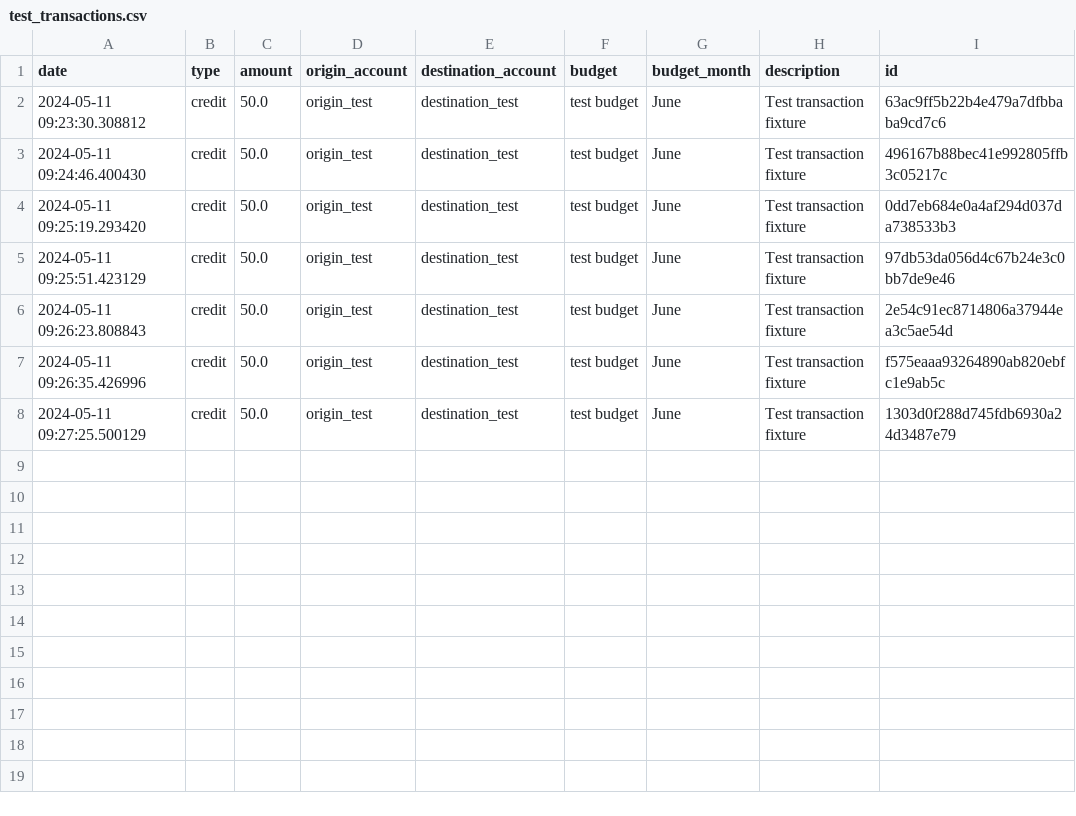
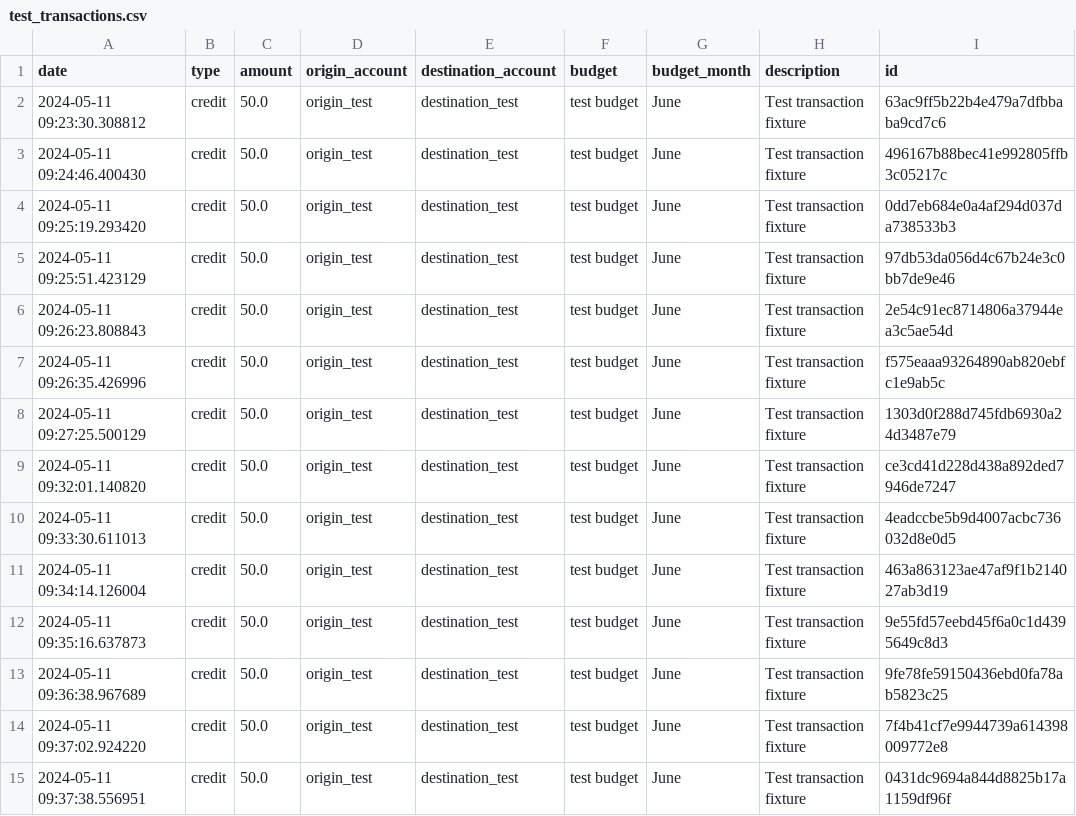
Before and after one commit to guillaumepot/my_bank_app, a CSV file: myBankPackage/test_transactions/test_transactions.csv, drawn as a sheet.

Commit message:
Coding package

```diff
--- a/myBankPackage/test_transactions/test_transactions.csv
+++ b/myBankPackage/test_transactions/test_transactions.csv
@@ -8 +8,8 @@ date,type,amount,origin_account,destination_account,budget,budget_month,descript
 2024-05-11 09:27:25.500129,credit,50.0,origin_test,destination_test,test budget,June,Test transaction fixture,1303d0f288d745fdb6930a24d3487e79
+2024-05-11 09:32:01.140820,credit,50.0,origin_test,destination_test,test budget,June,Test transaction fixture,ce3cd41d228d438a892ded7946de7247
+2024-05-11 09:33:30.611013,credit,50.0,origin_test,destination_test,test budget,June,Test transaction fixture,4eadccbe5b9d4007acbc736032d8e0d5
+2024-05-11 09:34:14.126004,credit,50.0,origin_test,destination_test,test budget,June,Test transaction fixture,463a863123ae47af9f1b214027ab3d19
+2024-05-11 09:35:16.637873,credit,50.0,origin_test,destination_test,test budget,June,Test transaction fixture,9e55fd57eebd45f6a0c1d4395649c8d3
+2024-05-11 09:36:38.967689,credit,50.0,origin_test,destination_test,test budget,June,Test transaction fixture,9fe78fe59150436ebd0fa78ab5823c25
+2024-05-11 09:37:02.924220,credit,50.0,origin_test,destination_test,test budget,June,Test transaction fixture,7f4b41cf7e9944739a614398009772e8
+2024-05-11 09:37:38.556951,credit,50.0,origin_test,destination_test,test budget,June,Test transaction fixture,0431dc9694a844d8825b17a1159df96f
```
Also changed, not shown: 5 other files.
